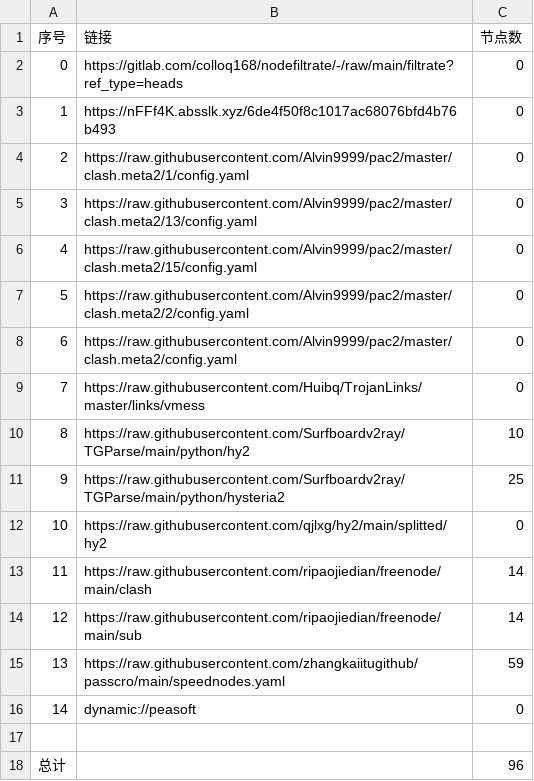
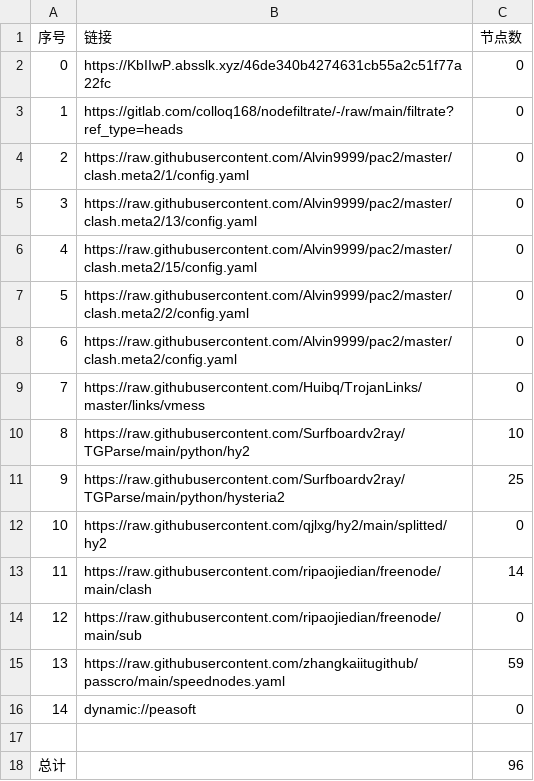
Before and after one commit to lejia1314520/AutoMergePublicNodes, a CSV file: list_result.csv, drawn as a sheet.

```diff
--- a/list_result.csv
+++ b/list_result.csv
@@ -1,4 +1,4 @@
 序号,链接,节点数
-0,https://gitlab.com/colloq168/nodefiltrate/-/raw/main/filtrate?ref_type=heads,0
-1,https://nFFf4K.absslk.xyz/6de4f50f8c1017ac68076bfd4b76b493,0
+0,https://KbIIwP.absslk.xyz/46de340b4274631cb55a2c51f77a22fc,0
+1,https://gitlab.com/colloq168/nodefiltrate/-/raw/main/filtrate?ref_type=heads,0
 2,https://raw.githubusercontent.com/Alvin9999/pac2/master/clash.meta2/1/config.yaml,0
@@ -13,3 +13,3 @@
 11,https://raw.githubusercontent.com/ripaojiedian/freenode/main/clash,14
-12,https://raw.githubusercontent.com/ripaojiedian/freenode/main/sub,14
+12,https://raw.githubusercontent.com/ripaojiedian/freenode/main/sub,0
 13,https://raw.githubusercontent.com/zhangkaiitugithub/passcro/main/speednodes.yaml,59
```
Also changed, not shown: 15 other files.
